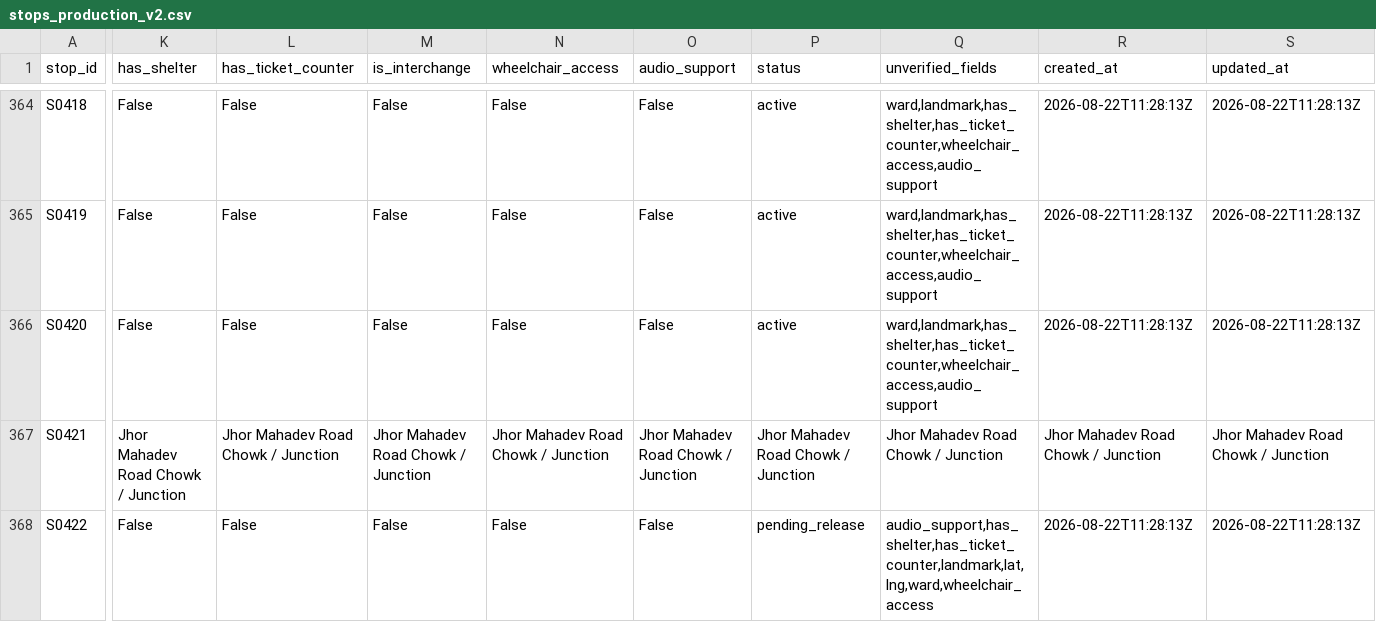
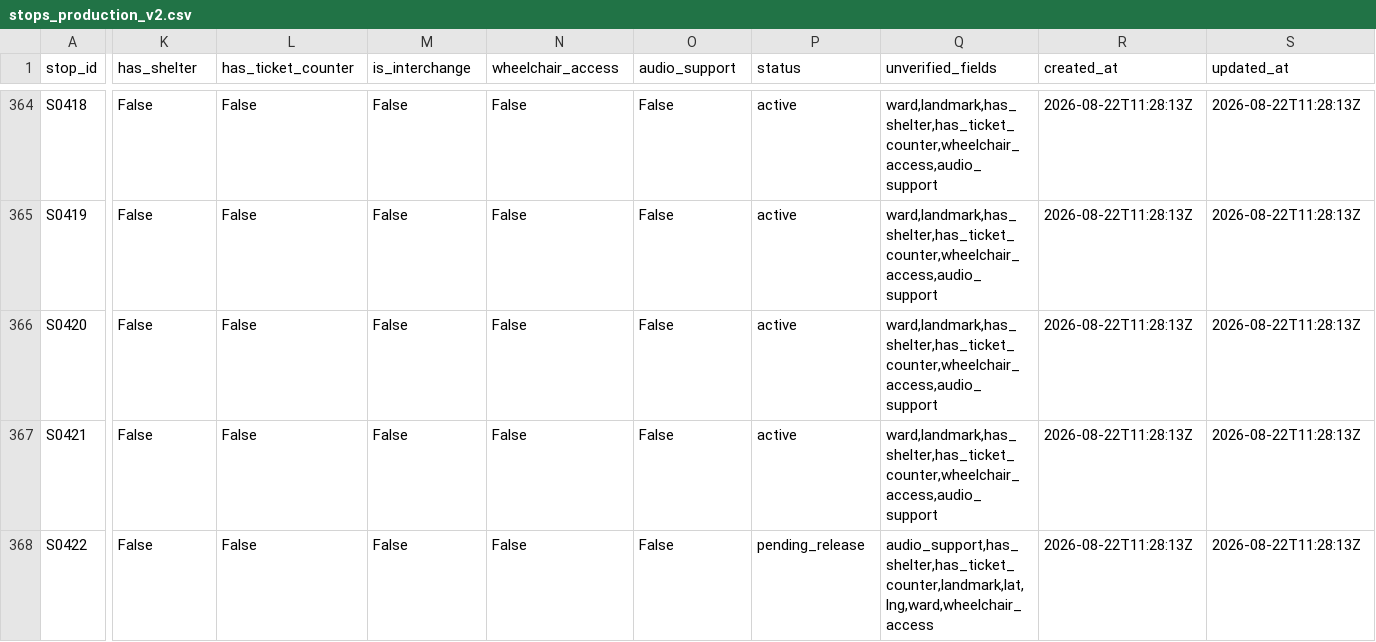
Before and after one commit to 080bct026dipesh-beep/my-new-web-app, a CSV file: data/raw/stops_production_v2.csv, drawn as a sheet; only a part is shown, gaps mark what is left out; the diff covers the shown part only; the diff names each change by its address in the sheet, - before the commit and + after, or states it on an @@ line.

```diff
--- a/data/raw/stops_production_v2.csv
+++ b/data/raw/stops_production_v2.csv
-K367 (has_shelter): Jhor Mahadev Road Chowk / Junction
+K367 (has_shelter): False
-L367 (has_ticket_counter): Jhor Mahadev Road Chowk / Junction
+L367 (has_ticket_counter): False
-M367 (is_interchange): Jhor Mahadev Road Chowk / Junction
+M367 (is_interchange): False
-N367 (wheelchair_access): Jhor Mahadev Road Chowk / Junction
+N367 (wheelchair_access): False
-O367 (audio_support): Jhor Mahadev Road Chowk / Junction
+O367 (audio_support): False
-P367 (status): Jhor Mahadev Road Chowk / Junction
+P367 (status): active
-Q367 (unverified_fields): Jhor Mahadev Road Chowk / Junction
+Q367 (unverified_fields): ward,landmark,has_shelter,has_ticket_counter,wheelchair_access,audio_support
-R367 (created_at): Jhor Mahadev Road Chowk / Junction
+R367 (created_at): 2026-08-22T11:28:13Z
-S367 (updated_at): Jhor Mahadev Road Chowk / Junction
+S367 (updated_at): 2026-08-22T11:28:13Z
```
Also changed, not shown: 12 edited cells elsewhere in this file, data/processed/route_operators_clean.csv, data/processed/route_stops_clean.csv, 11 other files.
